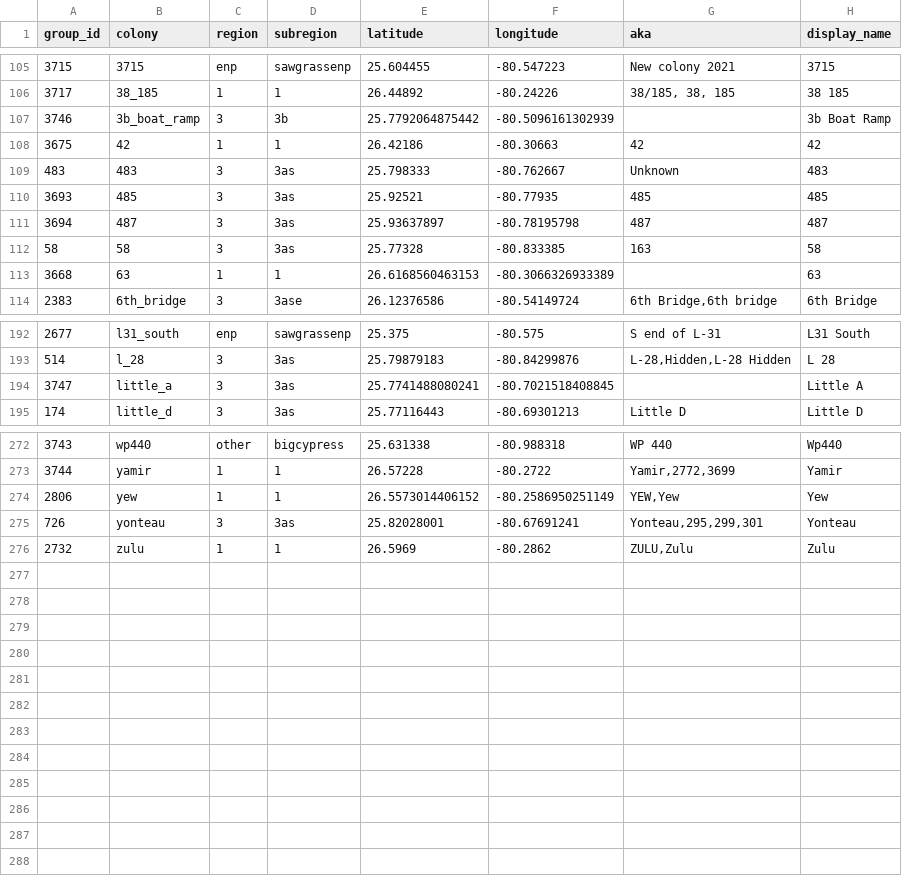
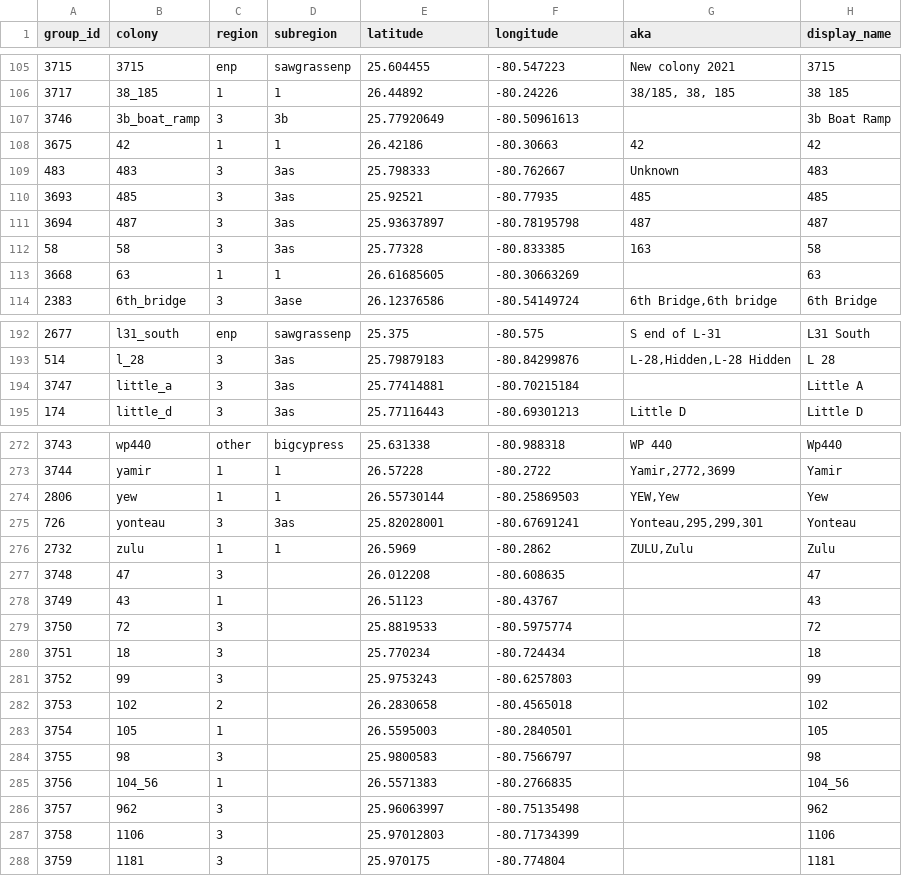
Before and after one commit to weecology/EvergladesWadingBird, a CSV file: SiteandMethods/colonies.csv, drawn as a sheet; only a part is shown, gaps mark what is left out; the diff covers the shown part only.

Commit message:
Add colony level counts 2022 [minor]

```diff
--- a/SiteandMethods/colonies.csv
+++ b/SiteandMethods/colonies.csv
@@ -107 +107 @@
-3746,3b_boat_ramp,3,3b,25.7792064875442,-80.5096161302939,,"3b Boat Ramp"
+3746,3b_boat_ramp,3,3b,25.77920649,-80.50961613,,3b Boat Ramp
@@ -113 +113 @@
-3668,63,1,1,26.6168560463153,-80.3066326933389,,"63"
+3668,63,1,1,26.61685605,-80.30663269,,63
@@ -194 +194 @@
-3747,little_a,3,3as,25.7741488080241,-80.7021518408845,,"Little A"
+3747,little_a,3,3as,25.77414881,-80.70215184,,Little A
@@ -274 +274 @@
-2806,yew,1,1,26.5573014406152,-80.2586950251149,"YEW,Yew","Yew"
+2806,yew,1,1,26.55730144,-80.25869503,"YEW,Yew",Yew
@@ -276,0 +277,12 @@
+3748,47,3,,26.012208,-80.608635,,47
+3749,43,1,,26.51123,-80.43767,,43
+3750,72,3,,25.8819533,-80.5975774,,72
+3751,18,3,,25.770234,-80.724434,,18
+3752,99,3,,25.9753243,-80.6257803,,99
+3753,102,2,,26.2830658,-80.4565018,,102
+3754,105,1,,26.5595003,-80.2840501,,105
+3755,98,3,,25.9800583,-80.7566797,,98
+3756,104_56,1,,26.5571383,-80.2766835,,104_56
+3757,962,3,,25.96063997,-80.75135498,,962
+3758,1106,3,,25.97012803,-80.71734399,,1106
+3759,1181,3,,25.970175,-80.774804,,1181
```
Also changed, not shown: 5 edited cells elsewhere in this file, 4 other files.
